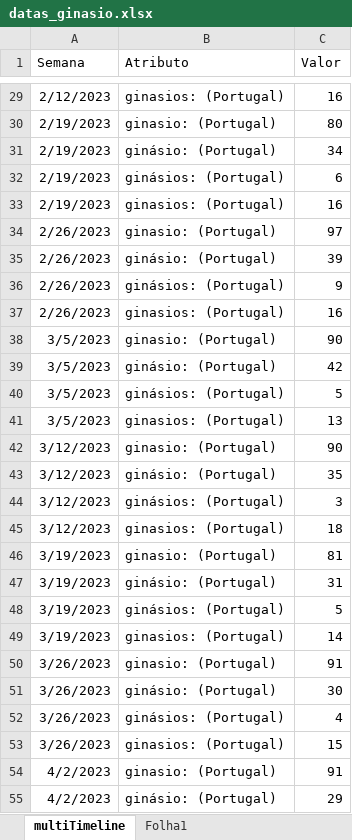
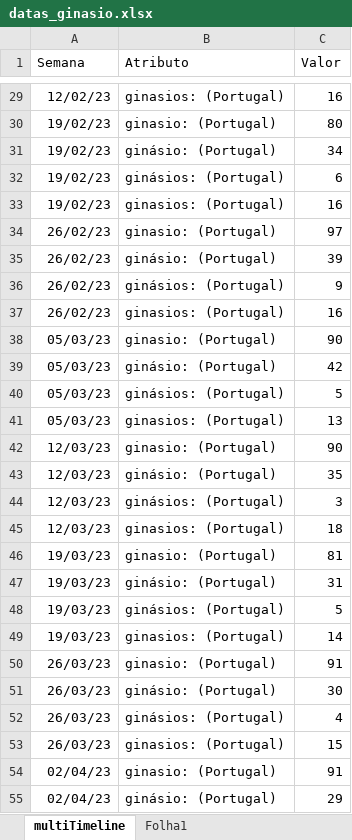
Before and after one commit to tassiogomes/GymTrend-Task-Force, an Excel workbook: Arquivos/Dataset/datas_ginasio.xlsx, sheet multiTimeline, drawn as a sheet; only a part is shown, gaps mark what is left out; values as stored, in another font and other column widths than the file's, no borders; table styles not drawn; the diff covers the shown part only; the diff names each change by its address in the sheet, - before the commit and + after, or states it on an @@ line.

```diff
--- a/Arquivos/Dataset/datas_ginasio.xlsx (sheet multiTimeline)
+++ b/Arquivos/Dataset/datas_ginasio.xlsx (sheet multiTimeline)
-A29 (Semana): 2/12/2023
+A29 (Semana): 12/02/23
-A30:A33 (Semana): 2/19/2023
+A30:A33 (Semana): 19/02/23
-A34:A37 (Semana): 2/26/2023
+A34:A37 (Semana): 26/02/23
-A38:A41 (Semana): 3/5/2023
+A38:A41 (Semana): 05/03/23
-A42:A45 (Semana): 3/12/2023
+A42:A45 (Semana): 12/03/23
-A46:A49 (Semana): 3/19/2023
+A46:A49 (Semana): 19/03/23
-A50:A53 (Semana): 3/26/2023
+A50:A53 (Semana): 26/03/23
-A54:A55 (Semana): 4/2/2023
+A54:A55 (Semana): 02/04/23
```
Also changed, not shown: 185 edited cells elsewhere in this sheet, 2 other files.
